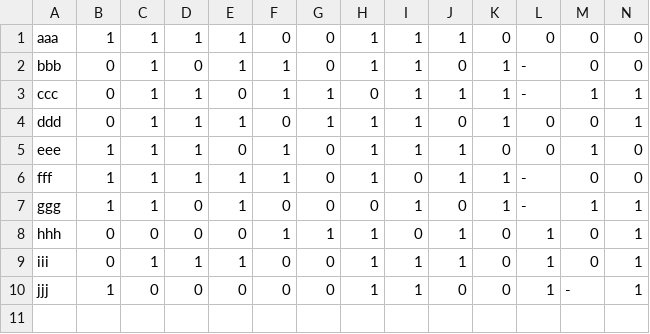
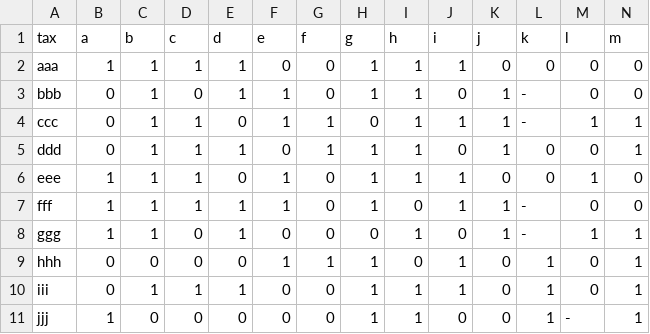
Before and after one commit to kasyrj/tiger-calculator, a CSV file: example-files/example_harvest.csv, drawn as a sheet; only a part is shown; rows hold the shown columns only; the diff names each change by its address in the sheet, - before the commit and + after, or states it on an @@ line.

Commit message:
Add header row to CSV

```diff
--- a/example-files/example_harvest.csv
+++ b/example-files/example_harvest.csv
+row 1: tax | a | b | c | d | e | f | g | h | i | j | k | l | m
```
